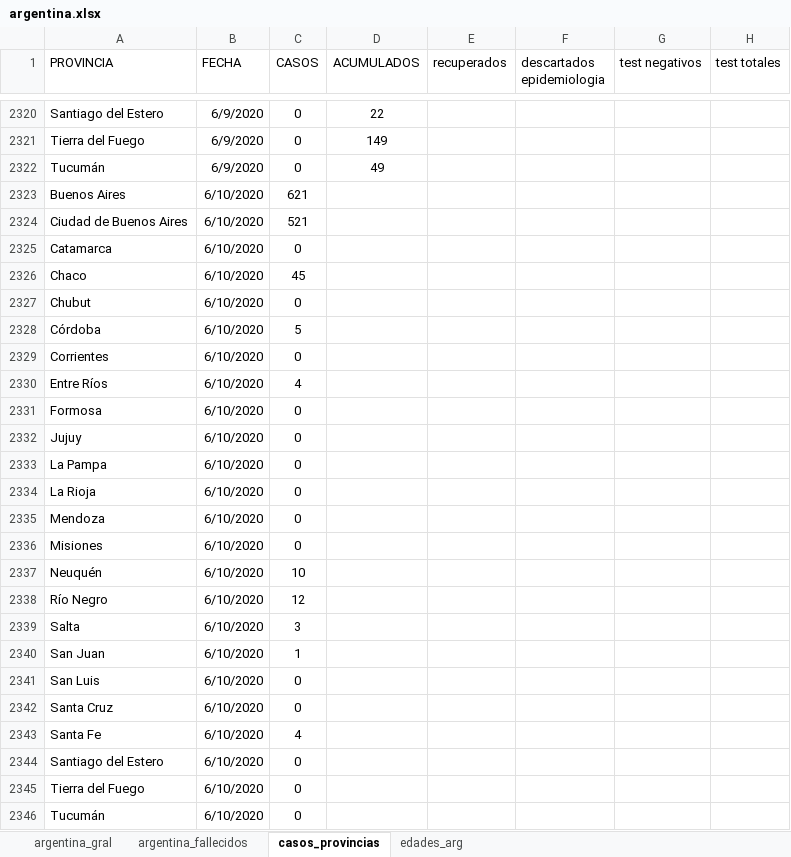
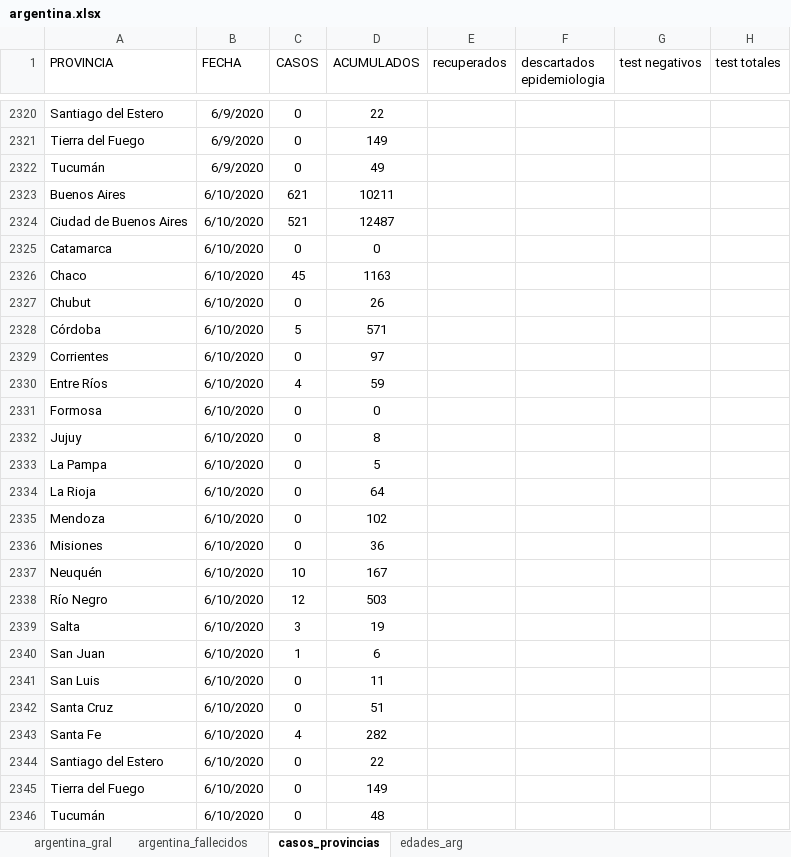
Before and after one commit to GIBD/covid, an Excel workbook: data/argentina.xlsx, sheet casos_provincias, drawn as a sheet; only a part is shown, gaps mark what is left out; values as stored, in another font and other column widths than the file's, no borders; the diff names each change by its address in the sheet, - before the commit and + after, or states it on an @@ line.

```diff
--- a/data/argentina.xlsx (sheet casos_provincias)
+++ b/data/argentina.xlsx (sheet casos_provincias)
-D2323 (ACUMULADOS): (empty)
+D2323 (ACUMULADOS): 10211
-D2324 (ACUMULADOS): (empty)
+D2324 (ACUMULADOS): 12487
-D2325 (ACUMULADOS): (empty)
+D2325 (ACUMULADOS): 0
-D2326 (ACUMULADOS): (empty)
+D2326 (ACUMULADOS): 1163
-D2327 (ACUMULADOS): (empty)
+D2327 (ACUMULADOS): 26
-D2328 (ACUMULADOS): (empty)
+D2328 (ACUMULADOS): 571
-D2329 (ACUMULADOS): (empty)
+D2329 (ACUMULADOS): 97
-D2330 (ACUMULADOS): (empty)
+D2330 (ACUMULADOS): 59
-D2331 (ACUMULADOS): (empty)
+D2331 (ACUMULADOS): 0
-D2332 (ACUMULADOS): (empty)
+D2332 (ACUMULADOS): 8
-D2333 (ACUMULADOS): (empty)
+D2333 (ACUMULADOS): 5
-D2334 (ACUMULADOS): (empty)
+D2334 (ACUMULADOS): 64
-D2335 (ACUMULADOS): (empty)
+D2335 (ACUMULADOS): 102
-D2336 (ACUMULADOS): (empty)
+D2336 (ACUMULADOS): 36
-D2337 (ACUMULADOS): (empty)
+D2337 (ACUMULADOS): 167
-D2338 (ACUMULADOS): (empty)
+D2338 (ACUMULADOS): 503
-D2339 (ACUMULADOS): (empty)
+D2339 (ACUMULADOS): 19
-D2340 (ACUMULADOS): (empty)
+D2340 (ACUMULADOS): 6
-D2341 (ACUMULADOS): (empty)
+D2341 (ACUMULADOS): 11
-D2342 (ACUMULADOS): (empty)
+D2342 (ACUMULADOS): 51
-D2343 (ACUMULADOS): (empty)
+D2343 (ACUMULADOS): 282
-D2344 (ACUMULADOS): (empty)
+D2344 (ACUMULADOS): 22
-D2345 (ACUMULADOS): (empty)
+D2345 (ACUMULADOS): 149
-D2346 (ACUMULADOS): (empty)
+D2346 (ACUMULADOS): 48
```
Also changed, not shown: sheet argentina_fallecidos, sheet argentina_gral, data/entre_rios_casos.xlsx, 2 other files.
